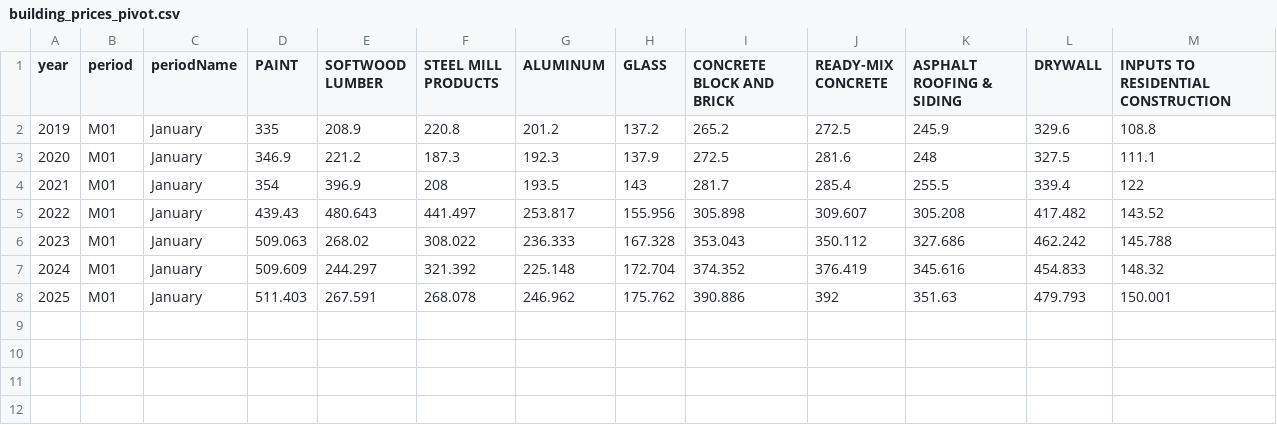
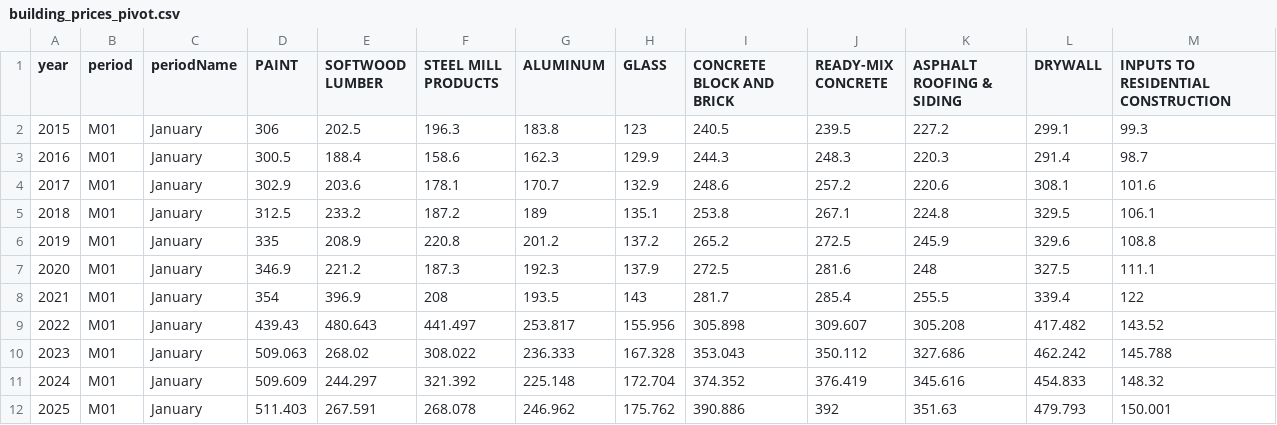
Before and after one commit to cbs-news-data/price_tracker, a CSV file: data/building_prices_pivot.csv, drawn as a sheet.

```diff
--- a/data/building_prices_pivot.csv
+++ b/data/building_prices_pivot.csv
@@ -1,2 +1,6 @@
 year,period,periodName,PAINT,SOFTWOOD LUMBER,STEEL MILL PRODUCTS,ALUMINUM,GLASS,CONCRETE BLOCK AND BRICK,READY-MIX CONCRETE,ASPHALT ROOFING & SIDING,DRYWALL,INPUTS TO RESIDENTIAL CONSTRUCTION
+2015,M01,January,306,202.5,196.3,183.8,123,240.5,239.5,227.2,299.1,99.3
+2016,M01,January,300.5,188.4,158.6,162.3,129.9,244.3,248.3,220.3,291.4,98.7
+2017,M01,January,302.9,203.6,178.1,170.7,132.9,248.6,257.2,220.6,308.1,101.6
+2018,M01,January,312.5,233.2,187.2,189,135.1,253.8,267.1,224.8,329.5,106.1
 2019,M01,January,335,208.9,220.8,201.2,137.2,265.2,272.5,245.9,329.6,108.8
```
Also changed, not shown: data/building_prices.csv, data/building_prices_pivot_table.csv.
